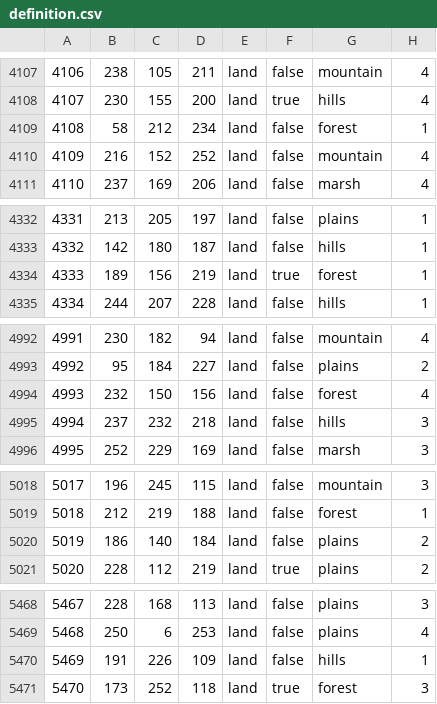
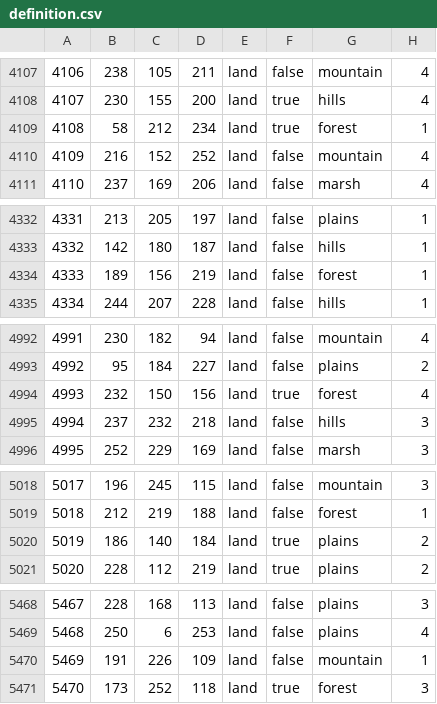
Before and after one commit to Pikabart/Countdown-to-Weirdmageddon, a CSV file: map/definition.csv, drawn as a sheet; only a part is shown, gaps mark what is left out; the diff covers the shown part only.

```diff
--- a/map/definition.csv
+++ b/map/definition.csv
@@ -4108,3 +4108,3 @@
 4107;230;155;200;land;true;hills;4
-4108;58;212;234;land;false;forest;1
+4108;58;212;234;land;true;forest;1
 4109;216;152;252;land;false;mountain;4
@@ -4333,3 +4333,3 @@
 4332;142;180;187;land;false;hills;1
-4333;189;156;219;land;true;forest;1
+4333;189;156;219;land;false;forest;1
 4334;244;207;228;land;false;hills;1
@@ -4993,3 +4993,3 @@
 4992;95;184;227;land;false;plains;2
-4993;232;150;156;land;false;forest;4
+4993;232;150;156;land;true;forest;4
 4994;237;232;218;land;false;hills;3
@@ -5019,3 +5019,3 @@
 5018;212;219;188;land;false;forest;1
-5019;186;140;184;land;false;plains;2
+5019;186;140;184;land;true;plains;2
 5020;228;112;219;land;true;plains;2
@@ -5469,3 +5469,3 @@
 5468;250;6;253;land;false;plains;4
-5469;191;226;109;land;false;hills;1
+5469;191;226;109;land;false;mountain;1
 5470;173;252;118;land;true;forest;3
```
Also changed, not shown: 30 edited cells elsewhere in this file, 30 other files.
